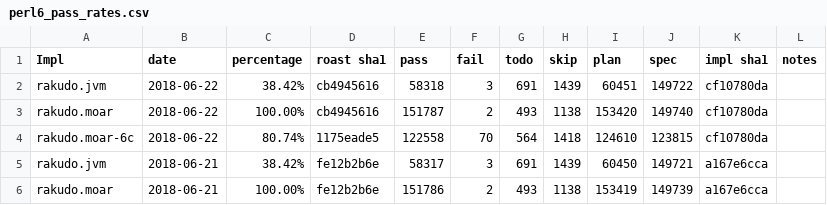
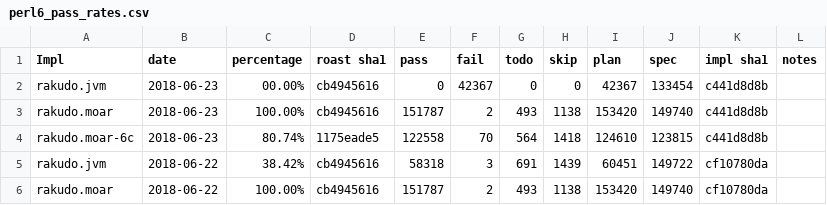
Before and after one commit to usev6/perl6-roast-data, a CSV file: perl6_pass_rates.csv, drawn as a sheet; only a part is shown; the shorter side is filled out with more unchanged rows.

```diff
--- a/perl6_pass_rates.csv
+++ b/perl6_pass_rates.csv
@@ -1,2 +1,5 @@
 Impl,date,percentage,"roast sha1",pass,fail,todo,skip,plan,spec,"impl sha1",notes
+rakudo.jvm,2018-06-23,00.00%,cb4945616,0,42367,0,0,42367,133454,c441d8d8b,
+rakudo.moar,2018-06-23,100.00%,cb4945616,151787,2,493,1138,153420,149740,c441d8d8b,
+rakudo.moar-6c,2018-06-23,80.74%,1175eade5,122558,70,564,1418,124610,123815,c441d8d8b,
 rakudo.jvm,2018-06-22,38.42%,cb4945616,58318,3,691,1439,60451,149722,cf10780da,
```
Also changed, not shown: 3 other files.
